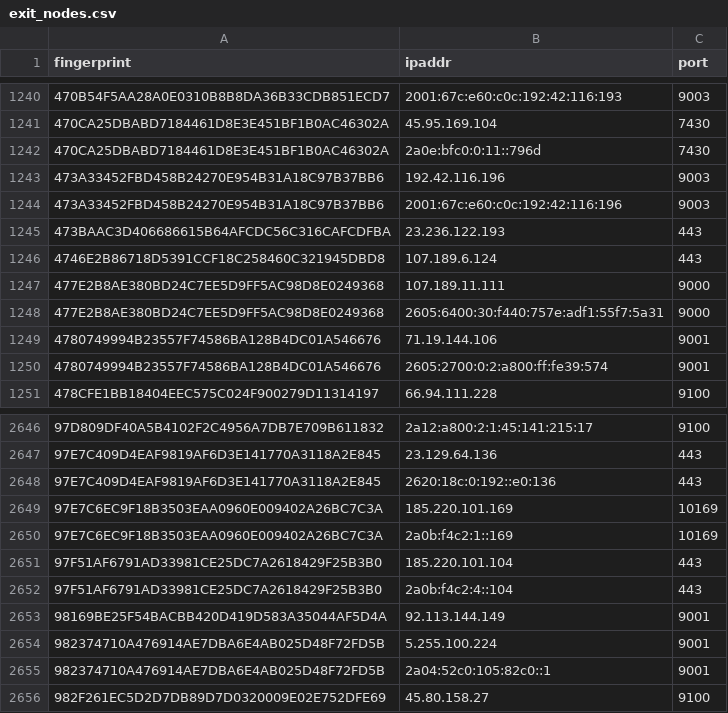
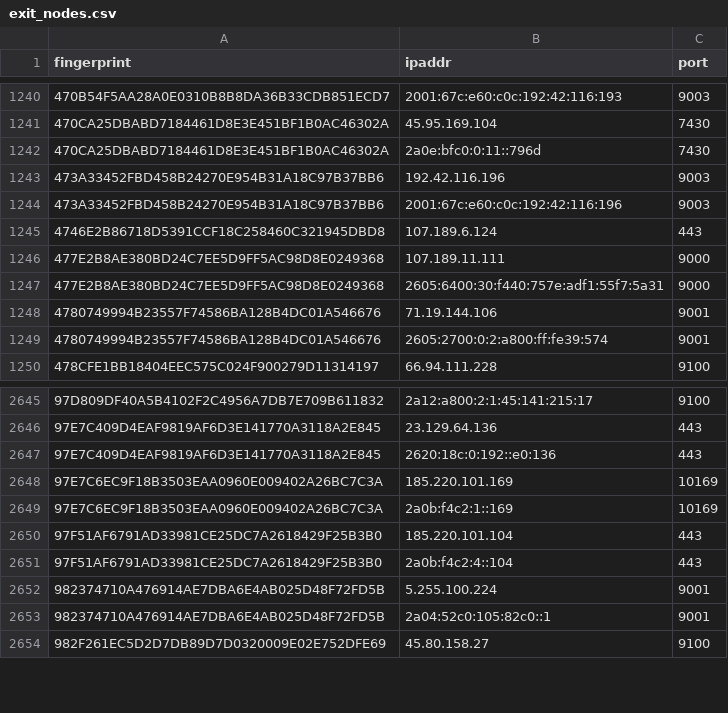
Before and after one commit to 0xPratikPatil/peel-the-net, a CSV file: dataset/exit_nodes.csv, drawn as a sheet; only a part is shown, gaps mark what is left out; the diff names each change by its address in the sheet, - before the commit and + after, or states it on an @@ line.

```diff
--- a/dataset/exit_nodes.csv
+++ b/dataset/exit_nodes.csv
-row 1245: 473BAAC3D406686615B64AFCDC56C316CAFCDFBA | 23.236.122.193 | 443
-row 2653: 98169BE25F54BACBB420D419D583A35044AF5D4A | 92.113.144.149 | 9001
```
Also changed, not shown: dataset/all_nodes.csv, dataset/guard_nodes.csv, 3 other files.
